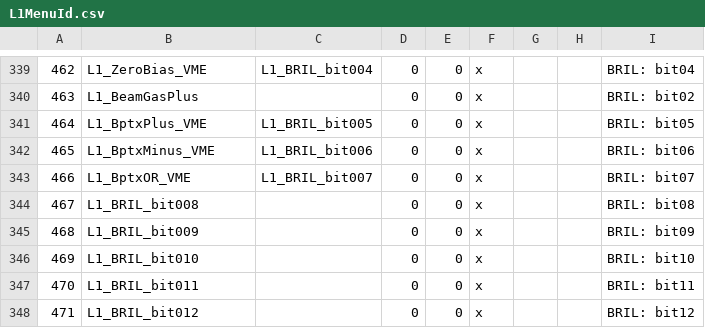
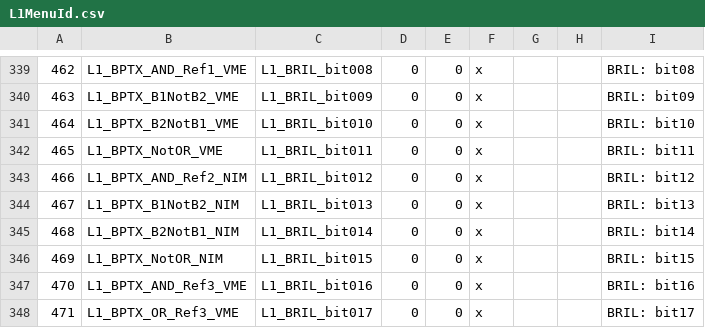
Before and after one commit to cms-l1-dpg/2017-pp-menu-dev, a CSV file: Apr12/L1MenuId.csv, drawn as a sheet; only a part is shown, gaps mark what is left out; the diff covers the shown part only; the diff names each change by its address in the sheet, - before the commit and + after, or states it on an @@ line.

```diff
--- a/Apr12/L1MenuId.csv
+++ b/Apr12/L1MenuId.csv
-B339: L1_ZeroBias_VME
+B339: L1_BPTX_AND_Ref1_VME
-C339: L1_BRIL_bit004
+C339: L1_BRIL_bit008
-I339: BRIL: bit04
+I339: BRIL: bit08
-B340: L1_BeamGasPlus
+B340: L1_BPTX_B1NotB2_VME
-C340: (empty)
+C340: L1_BRIL_bit009
-I340: BRIL: bit02
+I340: BRIL: bit09
-B341: L1_BptxPlus_VME
+B341: L1_BPTX_B2NotB1_VME
-C341: L1_BRIL_bit005
+C341: L1_BRIL_bit010
-I341: BRIL: bit05
+I341: BRIL: bit10
-B342: L1_BptxMinus_VME
+B342: L1_BPTX_NotOR_VME
-C342: L1_BRIL_bit006
+C342: L1_BRIL_bit011
-I342: BRIL: bit06
+I342: BRIL: bit11
-B343: L1_BptxOR_VME
+B343: L1_BPTX_AND_Ref2_NIM
-C343: L1_BRIL_bit007
+C343: L1_BRIL_bit012
-I343: BRIL: bit07
+I343: BRIL: bit12
-B344: L1_BRIL_bit008
+B344: L1_BPTX_B1NotB2_NIM
-C344: (empty)
+C344: L1_BRIL_bit013
-I344: BRIL: bit08
+I344: BRIL: bit13
-B345: L1_BRIL_bit009
+B345: L1_BPTX_B2NotB1_NIM
-C345: (empty)
+C345: L1_BRIL_bit014
-I345: BRIL: bit09
+I345: BRIL: bit14
-B346: L1_BRIL_bit010
+B346: L1_BPTX_NotOR_NIM
-C346: (empty)
+C346: L1_BRIL_bit015
-I346: BRIL: bit10
+I346: BRIL: bit15
-B347: L1_BRIL_bit011
+B347: L1_BPTX_AND_Ref3_VME
-C347: (empty)
+C347: L1_BRIL_bit016
-I347: BRIL: bit11
+I347: BRIL: bit16
-B348: L1_BRIL_bit012
+B348: L1_BPTX_OR_Ref3_VME
-C348: (empty)
+C348: L1_BRIL_bit017
-I348: BRIL: bit12
+I348: BRIL: bit17
```
Also changed, not shown: 60 edited cells elsewhere in this file, 2 other files.
